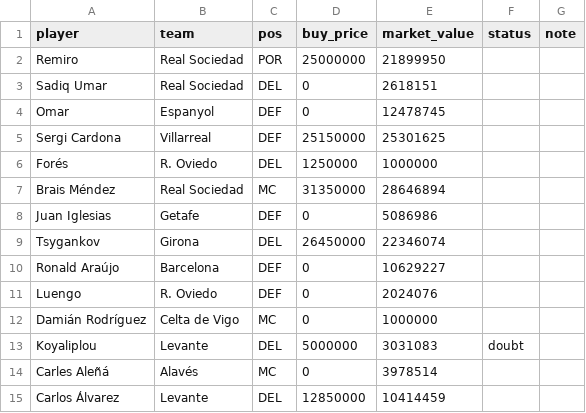
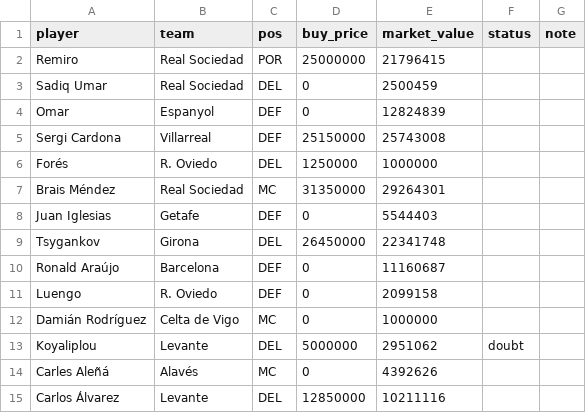
Before and after one commit to rubhern/futmondo, a CSV file: csv/70_competitors/IlCapitano_66aa3673246b47427e4a8bd0.csv, drawn as a sheet.

```diff
--- a/csv/70_competitors/IlCapitano_66aa3673246b47427e4a8bd0.csv
+++ b/csv/70_competitors/IlCapitano_66aa3673246b47427e4a8bd0.csv
@@ -1,15 +1,15 @@
 "player","team","pos","buy_price","market_value","status","note"
-"Remiro","Real Sociedad","POR","25000000","21899950","",""
-"Sadiq Umar","Real Sociedad","DEL","0","2618151","",""
-"Omar","Espanyol","DEF","0","12478745","",""
-"Sergi Cardona","Villarreal","DEF","25150000","25301625","",""
+"Remiro","Real Sociedad","POR","25000000","21796415","",""
+"Sadiq Umar","Real Sociedad","DEL","0","2500459","",""
+"Omar","Espanyol","DEF","0","12824839","",""
+"Sergi Cardona","Villarreal","DEF","25150000","25743008","",""
 "Forés","R. Oviedo","DEL","1250000","1000000","",""
-"Brais Méndez","Real Sociedad","MC","31350000","28646894","",""
-"Juan Iglesias","Getafe","DEF","0","5086986","",""
-"Tsygankov","Girona","DEL","26450000","22346074","",""
-"Ronald Araújo","Barcelona","DEF","0","10629227","",""
-"Luengo","R. Oviedo","DEF","0","2024076","",""
+"Brais Méndez","Real Sociedad","MC","31350000","29264301","",""
+"Juan Iglesias","Getafe","DEF","0","5544403","",""
+"Tsygankov","Girona","DEL","26450000","22341748","",""
+"Ronald Araújo","Barcelona","DEF","0","11160687","",""
+"Luengo","R. Oviedo","DEF","0","2099158","",""
 "Damián Rodríguez","Celta de Vigo","MC","0","1000000","",""
-"Koyaliplou","Levante","DEL","5000000","3031083","doubt",""
-"Carles Aleñá","Alavés","MC","0","3978514","",""
-"Carlos Álvarez","Levante","DEL","12850000","10414459","",""
+"Koyaliplou","Levante","DEL","5000000","2951062","doubt",""
+"Carles Aleñá","Alavés","MC","0","4392626","",""
+"Carlos Álvarez","Levante","DEL","12850000","10211116","",""
```
Also changed, not shown: csv/20_market/market_today.csv, csv/70_competitors/Georgetto_64cc17b8c4757c5428786101.csv, 7 other files.
